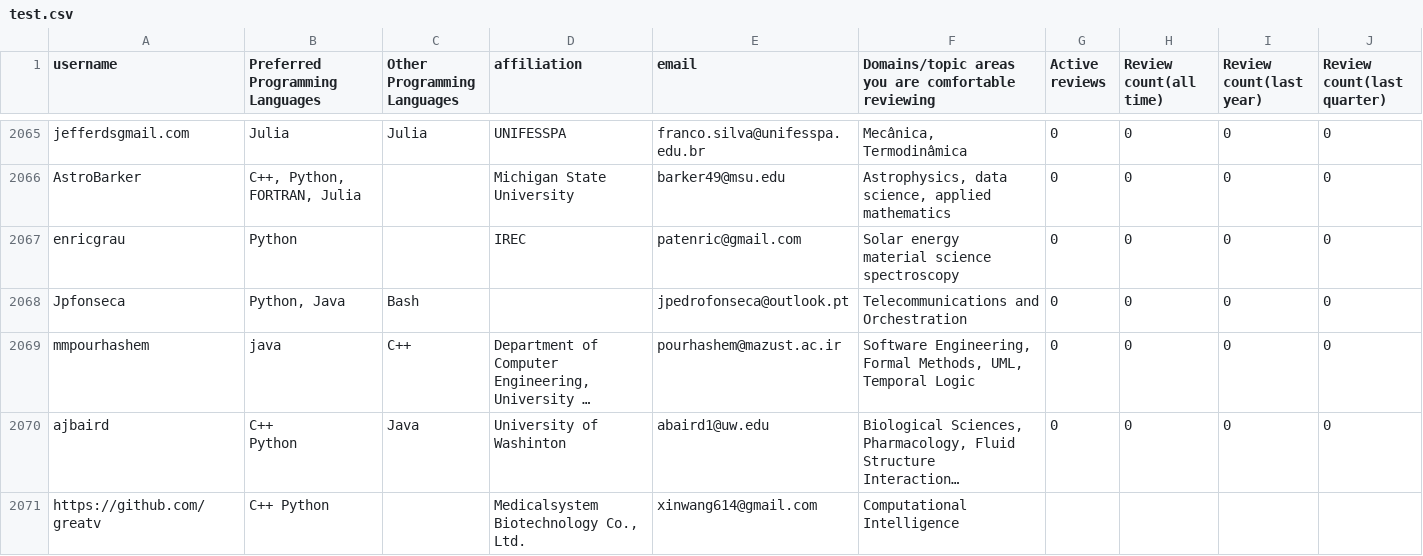
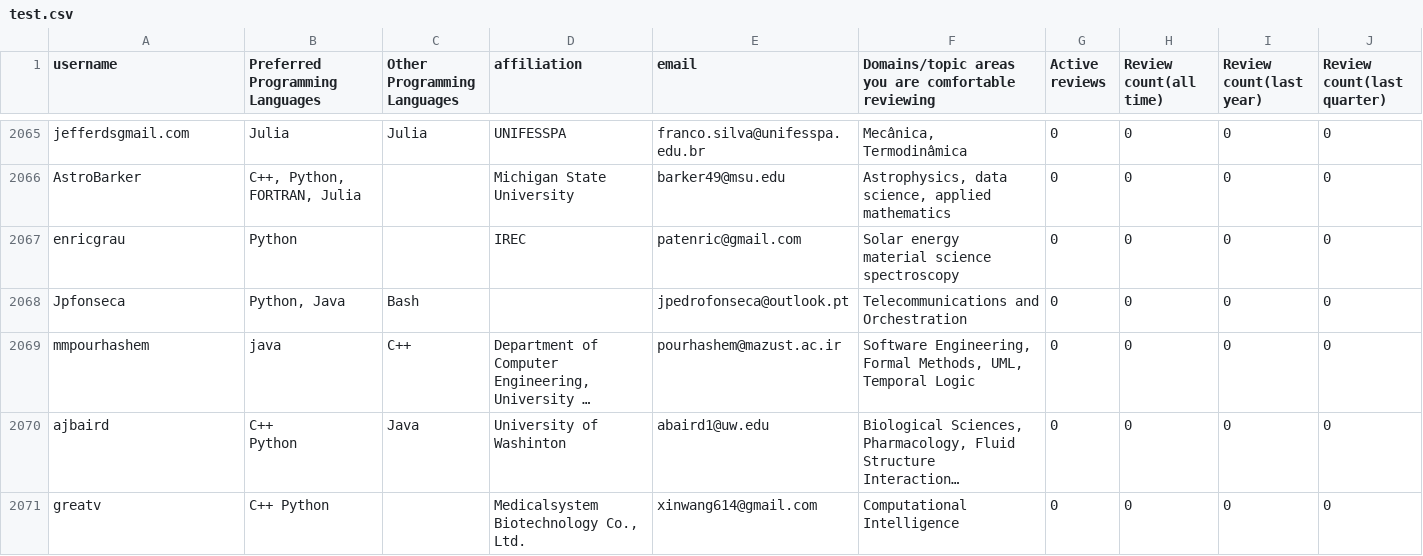
Before and after one commit to arjunsavel/CV, a CSV file: scripts/test.csv, drawn as a sheet; only a part is shown, gaps mark what is left out; long unchanged cells end in …; removed rows and columns are numbered as before the commit, all else as after; the diff covers the shown part only; the diff names each change by its address in the sheet, - before the commit and + after, or states it on an @@ line.

```diff
--- a/scripts/test.csv
+++ b/scripts/test.csv
-row 2071: https://github.com/greatv | C++ Python |  | Medicalsystem Biotechnology Co., Ltd. | xinwang614@gmail.com | Computational Intelligence
+row 2071: greatv | C++ Python |  | Medicalsystem Biotechnology Co., Ltd. | xinwang614@gmail.com | Computational Intelligence | 0 | 0 | 0 | 0
```
Also changed, not shown: 12 edited cells elsewhere in this file.
